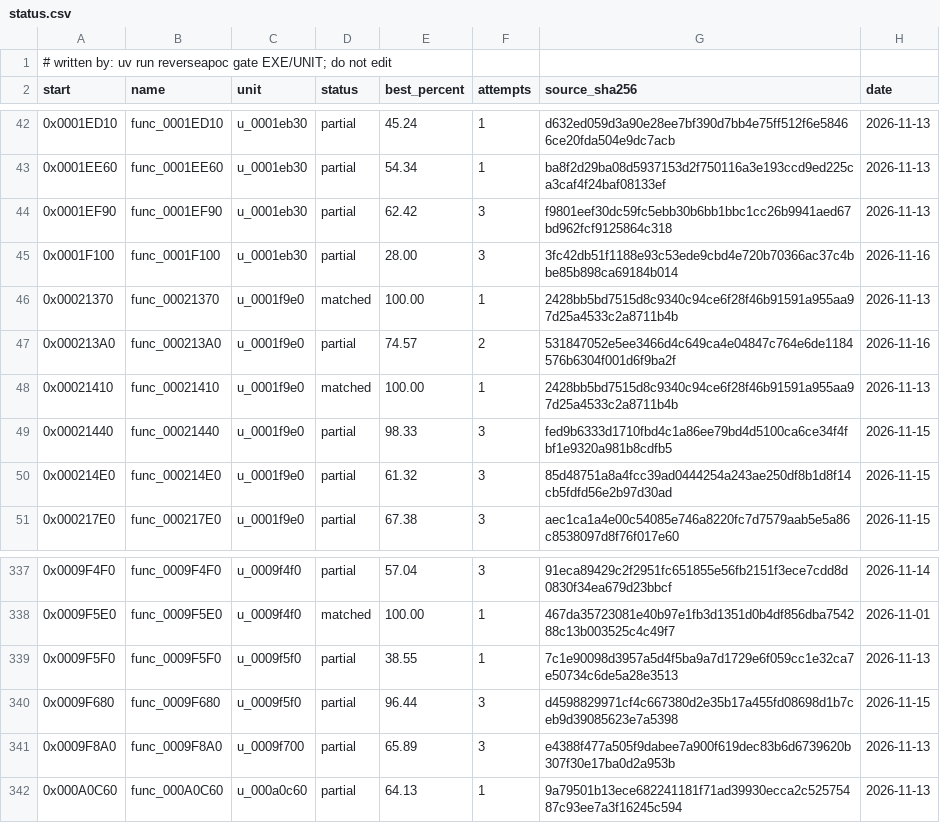
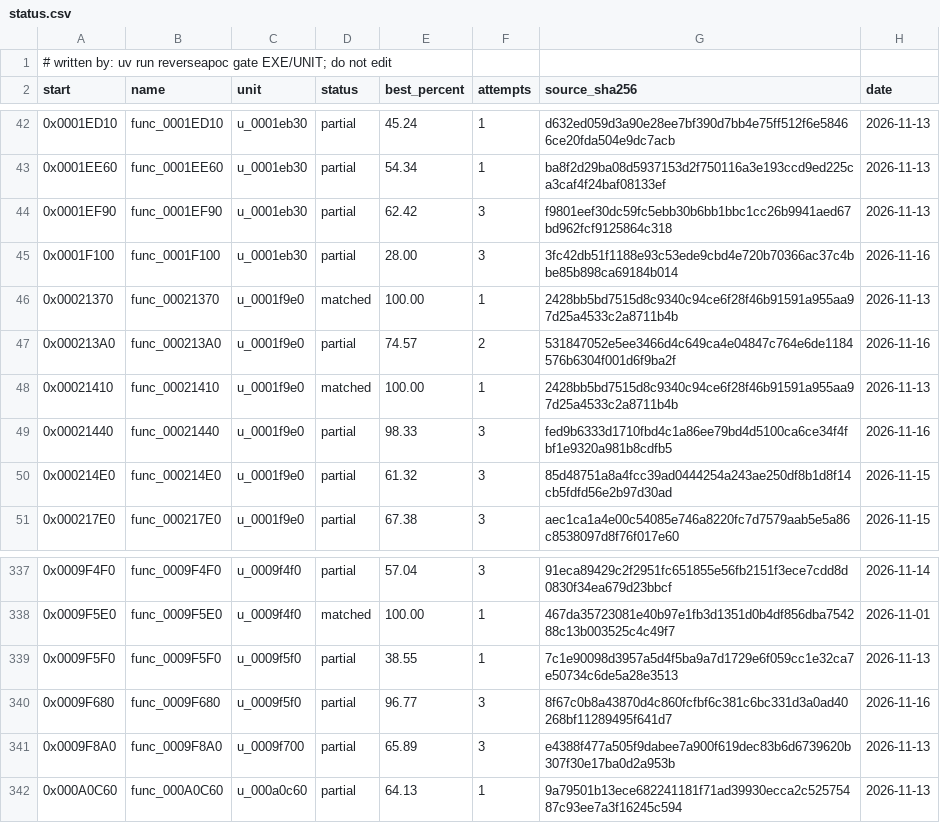
Before and after one commit to ayrtondenner/ReverseApoc, a CSV file: config/tacp/status.csv, drawn as a sheet; only a part is shown, gaps mark what is left out.

```diff
--- a/config/tacp/status.csv
+++ b/config/tacp/status.csv
@@ -48,3 +48,3 @@ start,name,unit,status,best_percent,attempts,source_sha256,date
 0x00021410,func_00021410,u_0001f9e0,matched,100.00,1,2428bb5bd7515d8c9340c94ce6f28f46b91591a955aa97d25a4533c2a8711b4b,2026-11-13
-0x00021440,func_00021440,u_0001f9e0,partial,98.33,3,fed9b6333d1710fbd4c1a86ee79bd4d5100ca6ce34f4fbf1e9320a981b8cdfb5,2026-11-15
+0x00021440,func_00021440,u_0001f9e0,partial,98.33,3,fed9b6333d1710fbd4c1a86ee79bd4d5100ca6ce34f4fbf1e9320a981b8cdfb5,2026-11-16
 0x000214E0,func_000214E0,u_0001f9e0,partial,61.32,3,85d48751a8a4fcc39ad0444254a243ae250df8b1d8f14cb5fdfd56e2b97d30ad,2026-11-15
@@ -339,3 +339,3 @@ start,name,unit,status,best_percent,attempts,source_sha256,date
 0x0009F5F0,func_0009F5F0,u_0009f5f0,partial,38.55,1,7c1e90098d3957a5d4f5ba9a7d1729e6f059cc1e32ca7e50734c6de5a28e3513,2026-11-13
-0x0009F680,func_0009F680,u_0009f5f0,partial,96.44,3,d4598829971cf4c667380d2e35b17a455fd08698d1b7ceb9d39085623e7a5398,2026-11-15
+0x0009F680,func_0009F680,u_0009f5f0,partial,96.77,3,8f67c0b8a43870d4c860fcfbf6c381c6bc331d3a0ad40268bf11289495f641d7,2026-11-16
 0x0009F8A0,func_0009F8A0,u_0009f700,partial,65.89,3,e4388f477a505f9dabee7a900f619dec83b6d6739620b307f30e17ba0d2a953b,2026-11-13
```
Also changed, not shown: 1 other file.
